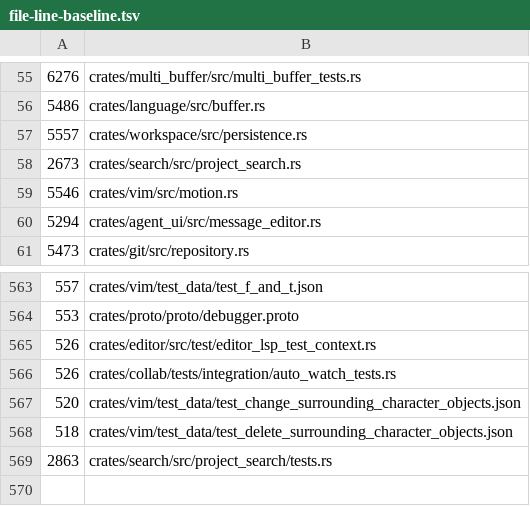
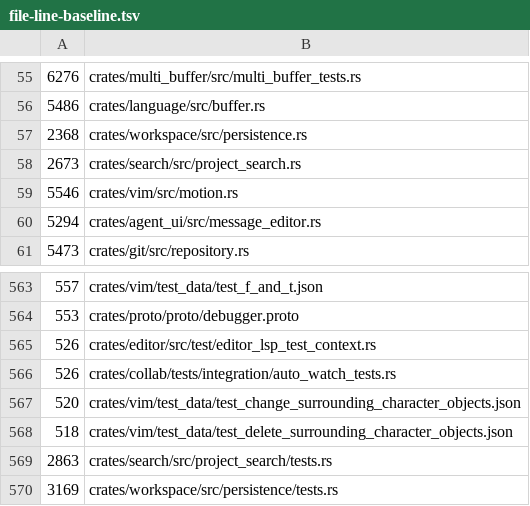
Before and after one commit to dotbrains/mav, a TSV file: script/file-line-baseline.tsv, drawn as a sheet; only a part is shown, gaps mark what is left out.

Commit message:
refactor: split workspace persistence tests

```diff
--- a/script/file-line-baseline.tsv
+++ b/script/file-line-baseline.tsv
@@ -56,3 +56,3 @@
 5486	crates/language/src/buffer.rs
-5557	crates/workspace/src/persistence.rs
+2368	crates/workspace/src/persistence.rs
 2673	crates/search/src/project_search.rs
@@ -569 +569,2 @@
 2863	crates/search/src/project_search/tests.rs
+3169	crates/workspace/src/persistence/tests.rs
```
Also changed, not shown: 2 other files.
